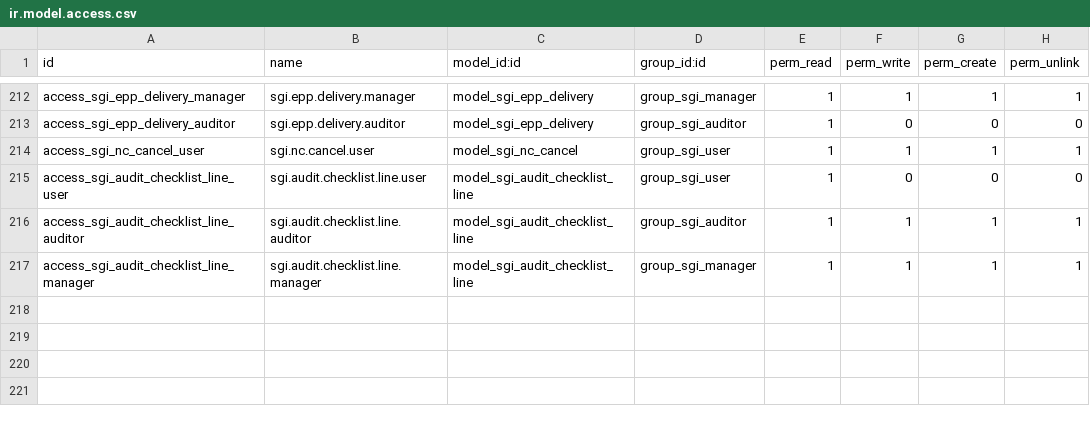
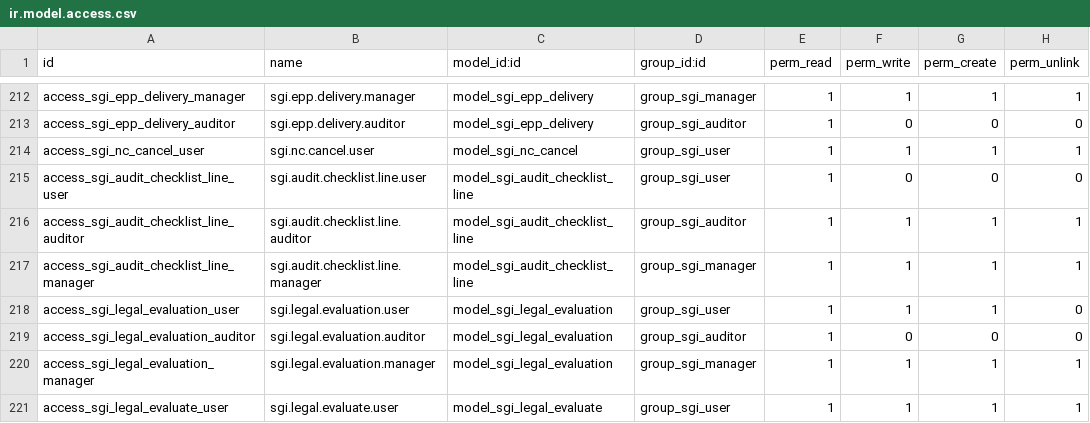
Before and after one commit to quimibond/qb19, a CSV file: addons/quimibond_sgi/security/ir.model.access.csv, drawn as a sheet; only a part is shown, gaps mark what is left out; the diff names each change by its address in the sheet, - before the commit and + after, or states it on an @@ line.

```diff
--- a/addons/quimibond_sgi/security/ir.model.access.csv
+++ b/addons/quimibond_sgi/security/ir.model.access.csv
+row 218: access_sgi_legal_evaluation_user | sgi.legal.evaluation.user | model_sgi_legal_evaluation | group_sgi_user | 1 | 1 | 1 | 0
+row 219: access_sgi_legal_evaluation_auditor | sgi.legal.evaluation.auditor | model_sgi_legal_evaluation | group_sgi_auditor | 1 | 0 | 0 | 0
+row 220: access_sgi_legal_evaluation_manager | sgi.legal.evaluation.manager | model_sgi_legal_evaluation | group_sgi_manager | 1 | 1 | 1 | 1
+row 221: access_sgi_legal_evaluate_user | sgi.legal.evaluate.user | model_sgi_legal_evaluate | group_sgi_user | 1 | 1 | 1 | 1
```
Also changed, not shown: 15 other files.
